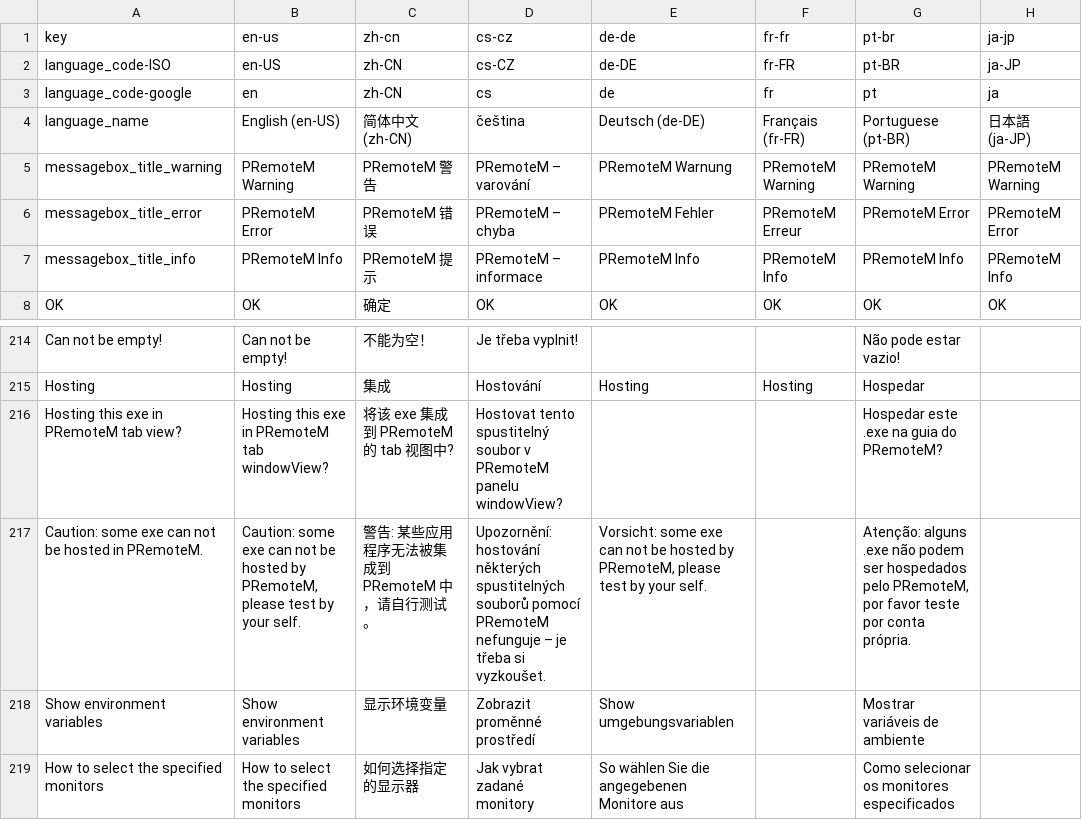
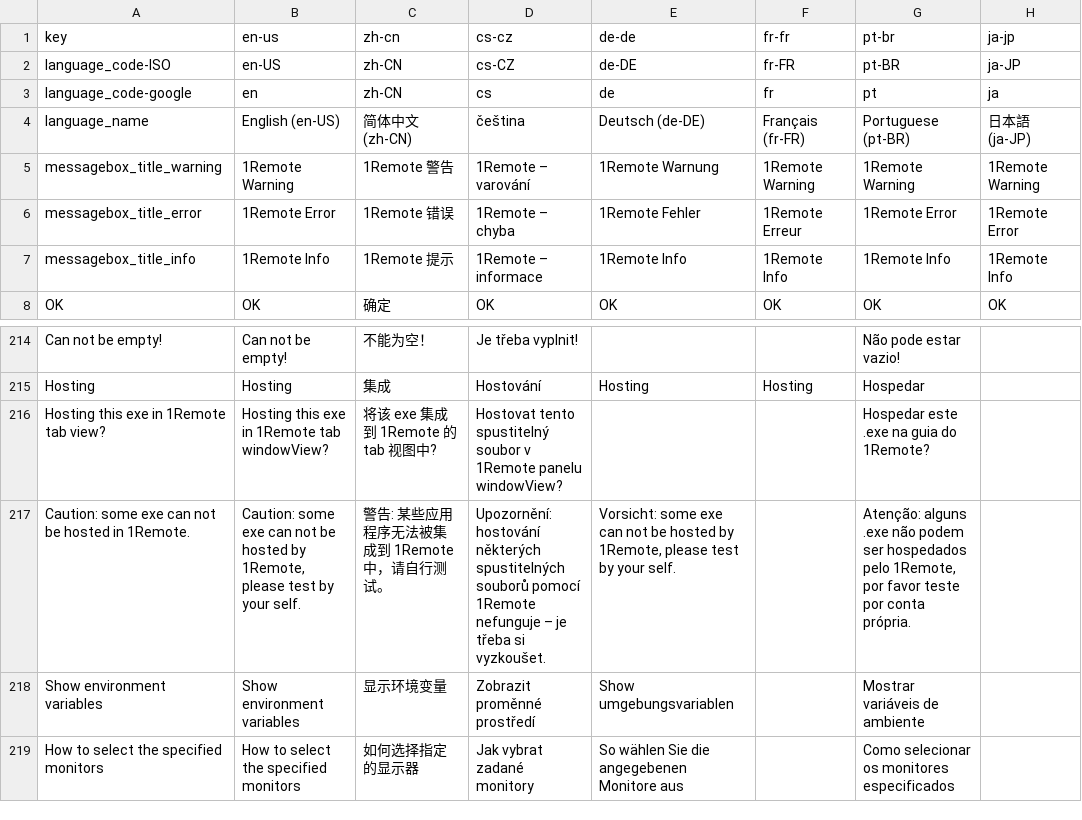
Before and after one commit to 1Remote/1Remote, a CSV file: Ui/Resources/Languages/glossary.csv (was Ui/Resources/Languages/glossary_for_PRemoteM.csv), drawn as a sheet; only a part is shown, gaps mark what is left out; the diff covers the shown part only.

```diff
--- a/Ui/Resources/Languages/glossary_for_PRemoteM.csv
+++ b/Ui/Resources/Languages/glossary.csv
@@ -4,5 +4,5 @@ language_code-google,en,zh-CN,cs,de,fr,pt,ja
 language_name,English (en-US),简体中文 (zh-CN),čeština,Deutsch (de-DE),Français (fr-FR),Portuguese (pt-BR),日本語(ja-JP)
-messagebox_title_warning,PRemoteM Warning,PRemoteM 警告,PRemoteM – varování,PRemoteM Warnung,PRemoteM Warning,PRemoteM Warning,PRemoteM Warning
-messagebox_title_error,PRemoteM Error,PRemoteM 错误,PRemoteM – chyba,PRemoteM Fehler,PRemoteM Erreur,PRemoteM Error,PRemoteM Error
-messagebox_title_info,PRemoteM Info,PRemoteM 提示,PRemoteM – informace,PRemoteM Info,PRemoteM Info,PRemoteM Info,PRemoteM Info
+messagebox_title_warning,1Remote Warning,1Remote 警告,1Remote – varování,1Remote Warnung,1Remote Warning,1Remote Warning,1Remote Warning
+messagebox_title_error,1Remote Error,1Remote 错误,1Remote – chyba,1Remote Fehler,1Remote Erreur,1Remote Error,1Remote Error
+messagebox_title_info,1Remote Info,1Remote 提示,1Remote – informace,1Remote Info,1Remote Info,1Remote Info,1Remote Info
 OK,OK,确定,OK,OK,OK,OK,OK
@@ -215,4 +215,4 @@ Can not be empty!,Can not be empty!,不能为空！,Je třeba vyplnit!,,,Não po
 Hosting,Hosting,集成,Hostování,Hosting,Hosting,Hospedar,
-Hosting this exe in PRemoteM tab view?,Hosting this exe in PRemoteM tab windowView?,将该 exe 集成到 PRemoteM 的 tab 视图中?,Hostovat tento spustitelný soubor v PRemoteM panelu windowView?,,,Hospedar este .exe na guia do PRemoteM?,
-Caution: some exe can not be hosted in PRemoteM.,"Caution: some exe can not be hosted by PRemoteM, please test by your self.",警告: 某些应用程序无法被集成到 PRemoteM 中，请自行测试。,Upozornění: hostování některých spustitelných souborů pomocí PRemoteM nefunguje – je třeba si vyzkoušet.,"Vorsicht: some exe can not be hosted by PRemoteM, please test by your self.",,"Atenção: alguns .exe não podem ser hospedados pelo PRemoteM, por favor teste por conta própria.",
+Hosting this exe in 1Remote tab view?,Hosting this exe in 1Remote tab windowView?,将该 exe 集成到 1Remote 的 tab 视图中?,Hostovat tento spustitelný soubor v 1Remote panelu windowView?,,,Hospedar este .exe na guia do 1Remote?,
+Caution: some exe can not be hosted in 1Remote.,"Caution: some exe can not be hosted by 1Remote, please test by your self.",警告: 某些应用程序无法被集成到 1Remote 中，请自行测试。,Upozornění: hostování některých spustitelných souborů pomocí 1Remote nefunguje – je třeba si vyzkoušet.,"Vorsicht: some exe can not be hosted by 1Remote, please test by your self.",,"Atenção: alguns .exe não podem ser hospedados pelo 1Remote, por favor teste por conta própria.",
 Show environment variables,Show environment variables,显示环境变量,Zobrazit proměnné prostředí,Show umgebungsvariablen,,Mostrar variáveis de ambiente,
```
Also changed, not shown: 16 edited cells elsewhere in this file, Ui/Resources/Languages/glossary_translated_by_google.csv, 34 other files.
